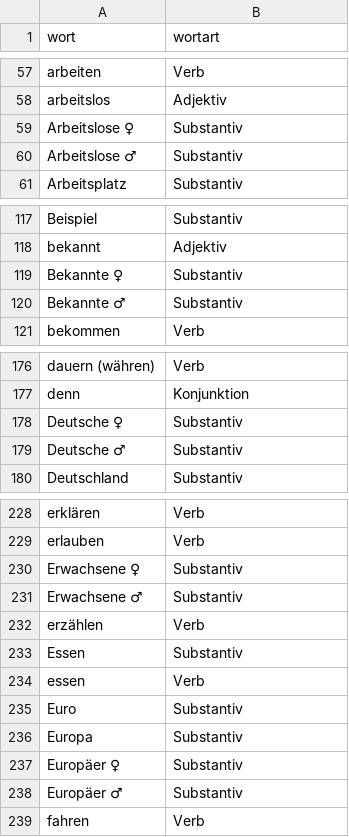
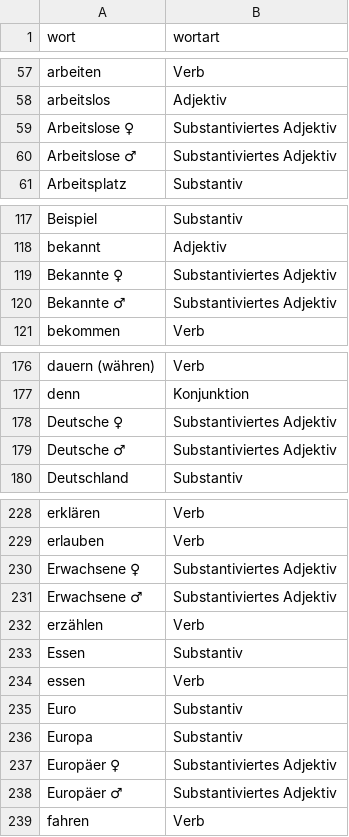
Before and after one commit to AFulgens/ultimate-deutsch, a CSV file: sources/word-lists/a1/A1.csv, drawn as a sheet; only a part is shown, gaps mark what is left out; the diff covers the shown part only.

```diff
--- a/sources/word-lists/a1/A1.csv
+++ b/sources/word-lists/a1/A1.csv
@@ -58,4 +58,4 @@ arbeiten,Verb
 arbeitslos,Adjektiv
-Arbeitslose ♀,Substantiv
-Arbeitslose ♂,Substantiv
+Arbeitslose ♀,Substantiviertes Adjektiv
+Arbeitslose ♂,Substantiviertes Adjektiv
 Arbeitsplatz,Substantiv
@@ -118,4 +118,4 @@ Beispiel,Substantiv
 bekannt,Adjektiv
-Bekannte ♀,Substantiv
-Bekannte ♂,Substantiv
+Bekannte ♀,Substantiviertes Adjektiv
+Bekannte ♂,Substantiviertes Adjektiv
 bekommen,Verb
@@ -177,4 +177,4 @@ dauern (währen),Verb
 denn,Konjunktion
-Deutsche ♀,Substantiv
-Deutsche ♂,Substantiv
+Deutsche ♀,Substantiviertes Adjektiv
+Deutsche ♂,Substantiviertes Adjektiv
 Deutschland,Substantiv
@@ -229,4 +229,4 @@ erklären,Verb
 erlauben,Verb
-Erwachsene ♀,Substantiv
-Erwachsene ♂,Substantiv
+Erwachsene ♀,Substantiviertes Adjektiv
+Erwachsene ♂,Substantiviertes Adjektiv
 erzählen,Verb
@@ -236,4 +236,4 @@ Euro,Substantiv
 Europa,Substantiv
-Europäer ♀,Substantiv
-Europäer ♂,Substantiv
+Europäer ♀,Substantiviertes Adjektiv
+Europäer ♂,Substantiviertes Adjektiv
 fahren,Verb
```
Also changed, not shown: 4 edited cells elsewhere in this file, src/data/substantiv.csv, src/data/wort.csv, 4 other files.
